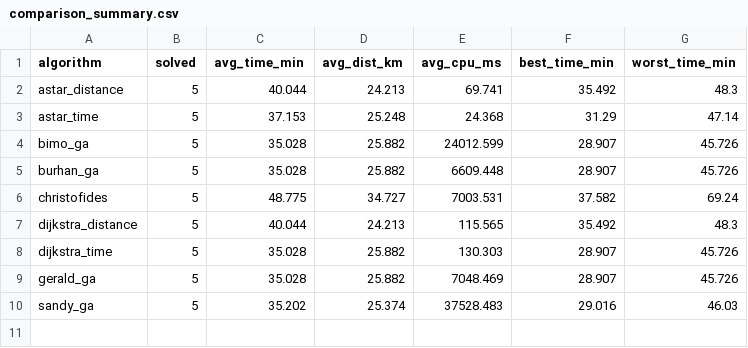
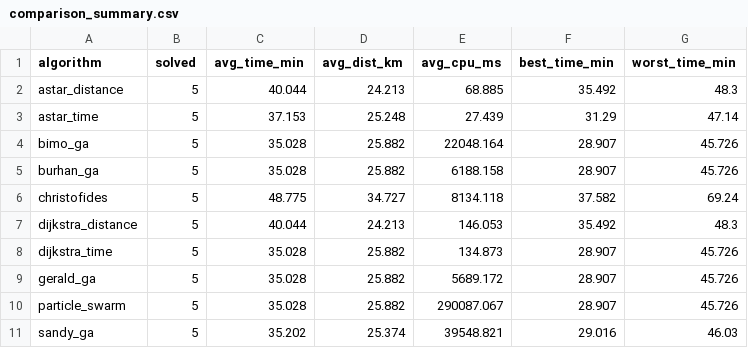
Before and after one commit to HuSand/TugasSCRouting, a CSV file: data/comparison_summary.csv, drawn as a sheet.

```diff
--- a/data/comparison_summary.csv
+++ b/data/comparison_summary.csv
@@ -1,10 +1,11 @@
 algorithm,solved,avg_time_min,avg_dist_km,avg_cpu_ms,best_time_min,worst_time_min
-astar_distance,5,40.044,24.213,69.741,35.492,48.3
-astar_time,5,37.153,25.248,24.368,31.29,47.14
-bimo_ga,5,35.028,25.882,24012.599,28.907,45.726
-burhan_ga,5,35.028,25.882,6609.448,28.907,45.726
-christofides,5,48.775,34.727,7003.531,37.582,69.24
-dijkstra_distance,5,40.044,24.213,115.565,35.492,48.3
-dijkstra_time,5,35.028,25.882,130.303,28.907,45.726
-gerald_ga,5,35.028,25.882,7048.469,28.907,45.726
-sandy_ga,5,35.202,25.374,37528.483,29.016,46.03
+astar_distance,5,40.044,24.213,68.885,35.492,48.3
+astar_time,5,37.153,25.248,27.439,31.29,47.14
+bimo_ga,5,35.028,25.882,22048.164,28.907,45.726
+burhan_ga,5,35.028,25.882,6188.158,28.907,45.726
+christofides,5,48.775,34.727,8134.118,37.582,69.24
+dijkstra_distance,5,40.044,24.213,146.053,35.492,48.3
+dijkstra_time,5,35.028,25.882,134.873,28.907,45.726
+gerald_ga,5,35.028,25.882,5689.172,28.907,45.726
+particle_swarm,5,35.028,25.882,290087.067,28.907,45.726
+sandy_ga,5,35.202,25.374,39548.821,29.016,46.03
```
Also changed, not shown: 3 other files.
